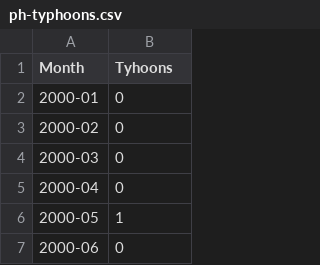
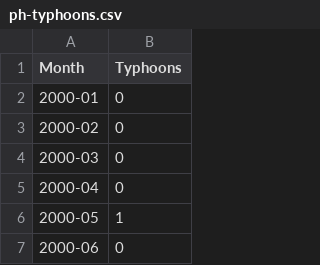
Before and after one commit to MG-Minsu/ph-typhoons, a CSV file: ph-typhoons.csv, drawn as a sheet; only a part is shown.

Commit message:
Add files via upload

```diff
--- a/ph-typhoons.csv
+++ b/ph-typhoons.csv
@@ -1,2 +1,2 @@
-Month,Tyhoons
+Month,Typhoons
 2000-01,0
```
